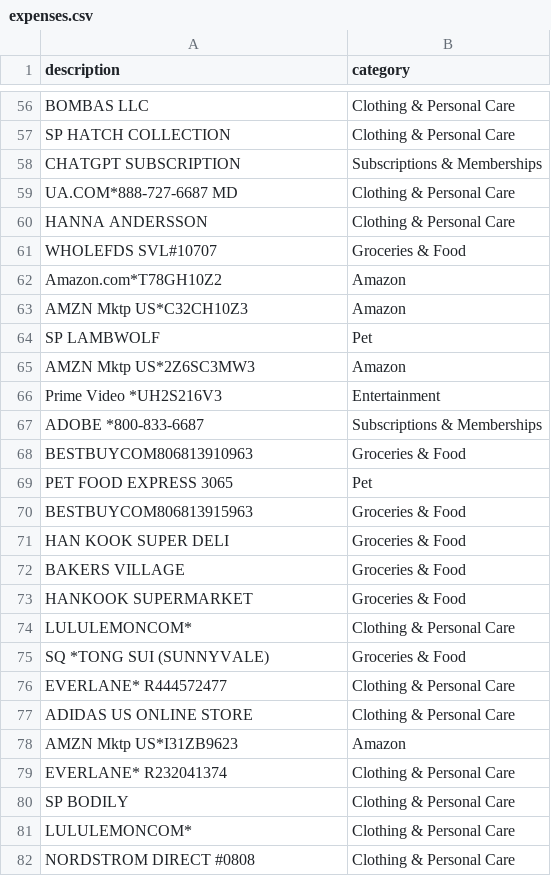
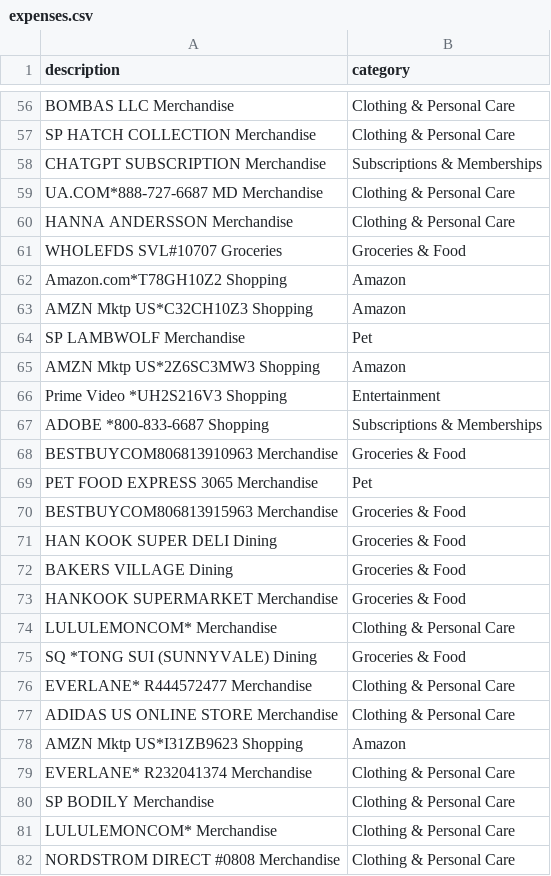
Before and after one commit to eekaiboon/gen_ai, a CSV file: expenses.csv, drawn as a sheet; only a part is shown, gaps mark what is left out; the diff covers the shown part only; the diff names each change by its address in the sheet, - before the commit and + after, or states it on an @@ line.

```diff
--- a/expenses.csv
+++ b/expenses.csv
-A56 (description): BOMBAS LLC
+A56 (description): BOMBAS LLC Merchandise
-A57 (description): SP HATCH COLLECTION
+A57 (description): SP HATCH COLLECTION Merchandise
-A58 (description): CHATGPT SUBSCRIPTION
+A58 (description): CHATGPT SUBSCRIPTION Merchandise
-A59 (description): UA.COM*888-727-6687 MD
+A59 (description): UA.COM*888-727-6687 MD Merchandise
-A60 (description): HANNA ANDERSSON
+A60 (description): HANNA ANDERSSON Merchandise
-A61 (description): WHOLEFDS SVL#10707
+A61 (description): WHOLEFDS SVL#10707 Groceries
-A62 (description): Amazon.com*T78GH10Z2
+A62 (description): Amazon.com*T78GH10Z2 Shopping
-A63 (description): AMZN Mktp US*C32CH10Z3
+A63 (description): AMZN Mktp US*C32CH10Z3 Shopping
-A64 (description): SP LAMBWOLF
+A64 (description): SP LAMBWOLF Merchandise
-A65 (description): AMZN Mktp US*2Z6SC3MW3
+A65 (description): AMZN Mktp US*2Z6SC3MW3 Shopping
-A66 (description): Prime Video *UH2S216V3
+A66 (description): Prime Video *UH2S216V3 Shopping
-A67 (description): ADOBE *800-833-6687
+A67 (description): ADOBE *800-833-6687 Shopping
-A68 (description): BESTBUYCOM806813910963
+A68 (description): BESTBUYCOM806813910963 Merchandise
-A69 (description): PET FOOD EXPRESS 3065
+A69 (description): PET FOOD EXPRESS 3065 Merchandise
-A70 (description): BESTBUYCOM806813915963
+A70 (description): BESTBUYCOM806813915963 Merchandise
-A71 (description): HAN KOOK SUPER DELI
+A71 (description): HAN KOOK SUPER DELI Dining
-A72 (description): BAKERS VILLAGE
+A72 (description): BAKERS VILLAGE Dining
-A73 (description): HANKOOK SUPERMARKET
+A73 (description): HANKOOK SUPERMARKET Merchandise
-A74 (description): LULULEMONCOM*
+A74 (description): LULULEMONCOM* Merchandise
-A75 (description): SQ *TONG SUI (SUNNYVALE)
+A75 (description): SQ *TONG SUI (SUNNYVALE) Dining
-A76 (description): EVERLANE* R444572477
+A76 (description): EVERLANE* R444572477 Merchandise
-A77 (description): ADIDAS US ONLINE STORE
+A77 (description): ADIDAS US ONLINE STORE Merchandise
-A78 (description): AMZN Mktp US*I31ZB9623
+A78 (description): AMZN Mktp US*I31ZB9623 Shopping
-A79 (description): EVERLANE* R232041374
+A79 (description): EVERLANE* R232041374 Merchandise
-A80 (description): SP BODILY
+A80 (description): SP BODILY Merchandise
-A81 (description): LULULEMONCOM*
+A81 (description): LULULEMONCOM* Merchandise
-A82 (description): NORDSTROM DIRECT #0808
+A82 (description): NORDSTROM DIRECT #0808 Merchandise
```
Also changed, not shown: 140 edited cells elsewhere in this file, 1 other file.
